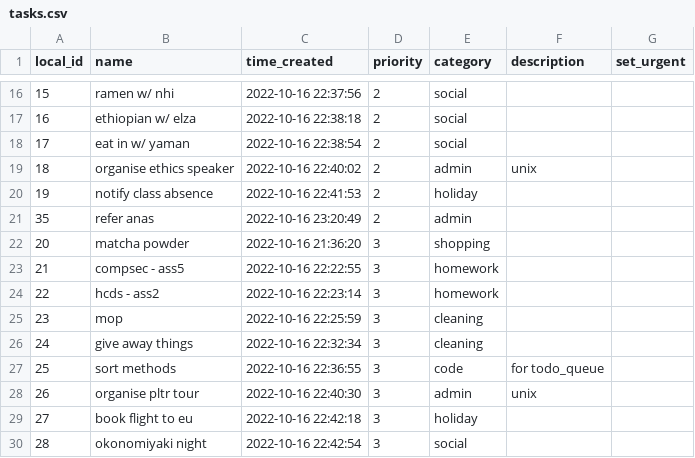
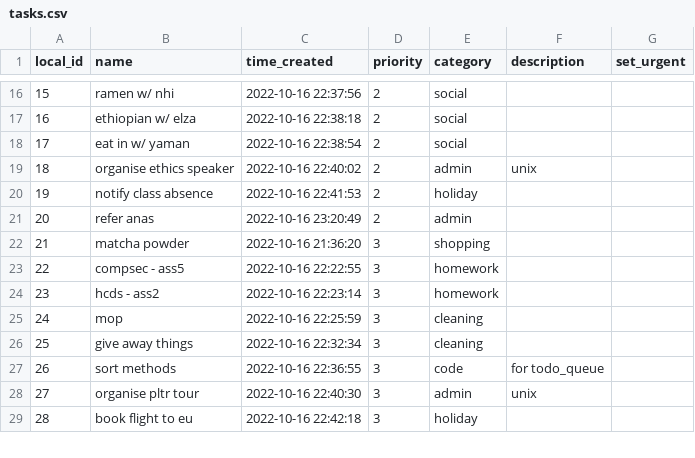
Before and after one commit to lache-moi/todo_queue, a CSV file: tasks.csv, drawn as a sheet; only a part is shown, gaps mark what is left out; the diff covers the shown part only.

Commit message:
setup replit for remote task tracking

```diff
--- a/tasks.csv
+++ b/tasks.csv
@@ -20,11 +20,10 @@ local_id,name,time_created,priority,category,description,set_urgent
 19,notify class absence,2022-10-16 22:41:53,2,holiday,,
-35,refer anas,2022-10-16 23:20:49,2,admin,,
-20,matcha powder,2022-10-16 21:36:20,3,shopping,,
-21,compsec - ass5,2022-10-16 22:22:55,3,homework,,
-22,hcds - ass2,2022-10-16 22:23:14,3,homework,,
-23,mop,2022-10-16 22:25:59,3,cleaning,,
-24,give away things,2022-10-16 22:32:34,3,cleaning,,
-25,sort methods,2022-10-16 22:36:55,3,code,for todo_queue,
-26,organise pltr tour,2022-10-16 22:40:30,3,admin,unix,
-27,book flight to eu,2022-10-16 22:42:18,3,holiday,,
-28,okonomiyaki night,2022-10-16 22:42:54,3,social,,
+20,refer anas,2022-10-16 23:20:49,2,admin,,
+21,matcha powder,2022-10-16 21:36:20,3,shopping,,
+22,compsec - ass5,2022-10-16 22:22:55,3,homework,,
+23,hcds - ass2,2022-10-16 22:23:14,3,homework,,
+24,mop,2022-10-16 22:25:59,3,cleaning,,
+25,give away things,2022-10-16 22:32:34,3,cleaning,,
+26,sort methods,2022-10-16 22:36:55,3,code,for todo_queue,
+27,organise pltr tour,2022-10-16 22:40:30,3,admin,unix,
+28,book flight to eu,2022-10-16 22:42:18,3,holiday,,
```
Also changed, not shown: 1 added row and 18 edited cells elsewhere in this file, 5 other files.
